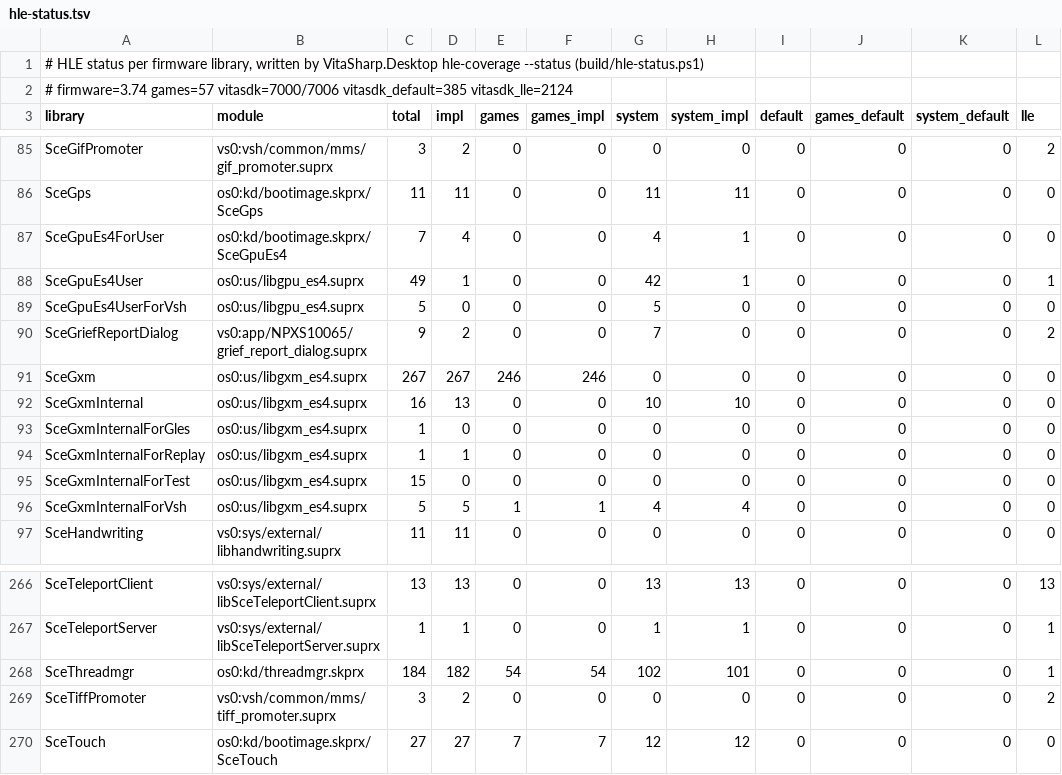
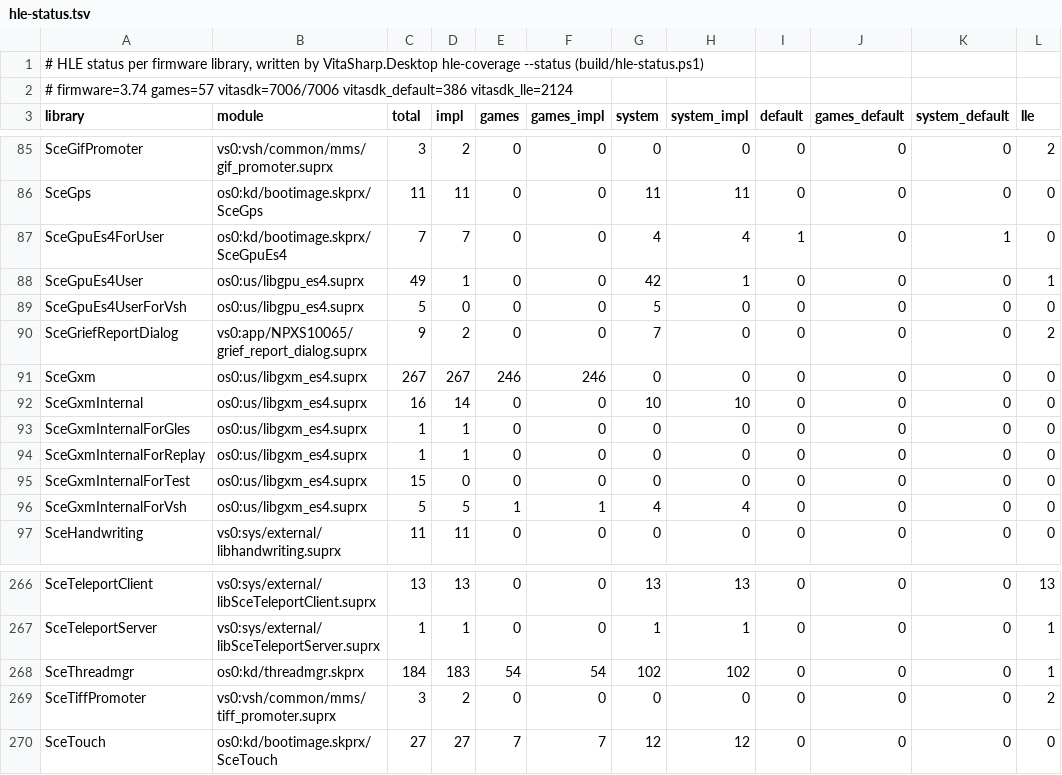
Before and after one commit to Solven190/VitaSharp, a TSV file: docs/hle/data/hle-status.tsv, drawn as a sheet; only a part is shown, gaps mark what is left out.

```diff
--- a/docs/hle/data/hle-status.tsv
+++ b/docs/hle/data/hle-status.tsv
@@ -1,3 +1,3 @@
 # HLE status per firmware library, written by VitaSharp.Desktop hle-coverage --status (build/hle-status.ps1)
-# firmware=3.74 games=57 vitasdk=7000/7006 vitasdk_default=385 vitasdk_lle=2124
+# firmware=3.74 games=57 vitasdk=7006/7006 vitasdk_default=386 vitasdk_lle=2124
 library	module	total	impl	games	games_impl	system	system_impl	default	games_default	system_default	lle
@@ -86,3 +86,3 @@ SceGifPromoter	vs0:vsh/common/mms/gif_promoter.suprx	3	2	0	0	0	0	0	0	0	2
 SceGps	os0:kd/bootimage.skprx/SceGps	11	11	0	0	11	11	0	0	0	0
-SceGpuEs4ForUser	os0:kd/bootimage.skprx/SceGpuEs4	7	4	0	0	4	1	0	0	0	0
+SceGpuEs4ForUser	os0:kd/bootimage.skprx/SceGpuEs4	7	7	0	0	4	4	1	0	1	0
 SceGpuEs4User	os0:us/libgpu_es4.suprx	49	1	0	0	42	1	0	0	0	1
@@ -91,4 +91,4 @@ SceGriefReportDialog	vs0:app/NPXS10065/grief_report_dialog.suprx	9	2	0	0	7	0	0	0
 SceGxm	os0:us/libgxm_es4.suprx	267	267	246	246	0	0	0	0	0	0
-SceGxmInternal	os0:us/libgxm_es4.suprx	16	13	0	0	10	10	0	0	0	0
-SceGxmInternalForGles	os0:us/libgxm_es4.suprx	1	0	0	0	0	0	0	0	0	0
+SceGxmInternal	os0:us/libgxm_es4.suprx	16	14	0	0	10	10	0	0	0	0
+SceGxmInternalForGles	os0:us/libgxm_es4.suprx	1	1	0	0	0	0	0	0	0	0
 SceGxmInternalForReplay	os0:us/libgxm_es4.suprx	1	1	0	0	0	0	0	0	0	0
@@ -267,3 +267,3 @@ SceTeleportClient	vs0:sys/external/libSceTeleportClient.suprx	13	13	0	0	13	13	0
 SceTeleportServer	vs0:sys/external/libSceTeleportServer.suprx	1	1	0	0	1	1	0	0	0	1
-SceThreadmgr	os0:kd/threadmgr.skprx	184	182	54	54	102	101	0	0	0	1
+SceThreadmgr	os0:kd/threadmgr.skprx	184	183	54	54	102	102	0	0	0	1
 SceTiffPromoter	vs0:vsh/common/mms/tiff_promoter.suprx	3	2	0	0	0	0	0	0	0	2
```
Also changed, not shown: 6 other files.
